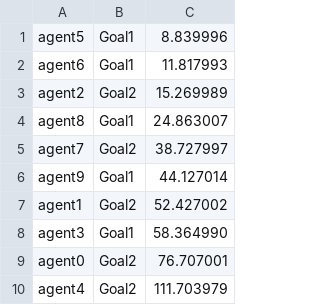
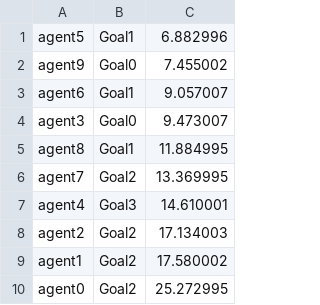
Before and after one commit to Thriliriel/BioCrowdsPurdue, a CSV file: BioCrowdsTio/Simulations/sign_4/AgentsGoal.csv, drawn as a sheet.

```diff
--- a/BioCrowdsTio/Simulations/sign_4/AgentsGoal.csv
+++ b/BioCrowdsTio/Simulations/sign_4/AgentsGoal.csv
@@ -1,10 +1,10 @@
-agent5;Goal1;8.839996
-agent6;Goal1;11.817993
-agent2;Goal2;15.269989
-agent8;Goal1;24.863007
-agent7;Goal2;38.727997
-agent9;Goal1;44.127014
-agent1;Goal2;52.427002
-agent3;Goal1;58.364990
-agent0;Goal2;76.707001
-agent4;Goal2;111.703979
+agent5;Goal1;6.882996
+agent9;Goal0;7.455002
+agent6;Goal1;9.057007
+agent3;Goal0;9.473007
+agent8;Goal1;11.884995
+agent7;Goal2;13.369995
+agent4;Goal3;14.610001
+agent2;Goal2;17.134003
+agent1;Goal2;17.580002
+agent0;Goal2;25.272995
```
Also changed, not shown: BioCrowdsTio/Simulations/sign_3/AgentsGoal.csv, 33 other files.
